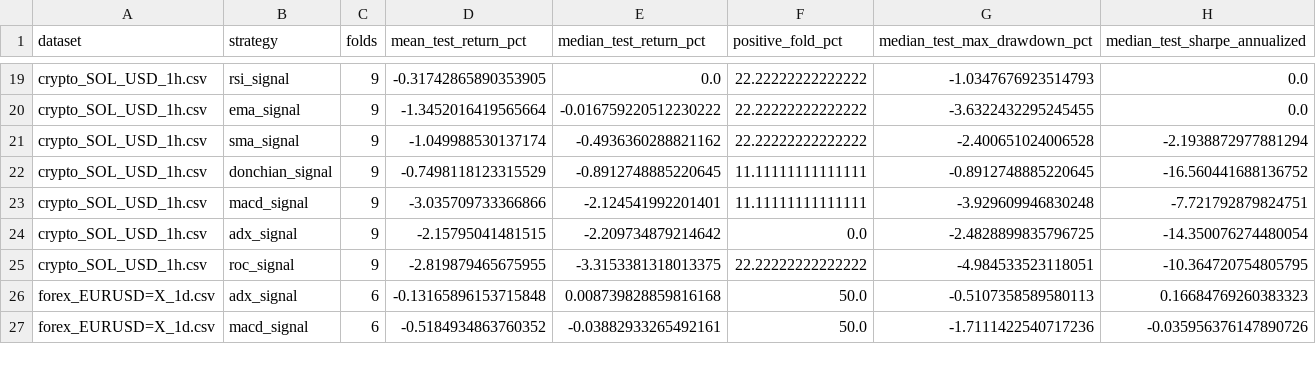
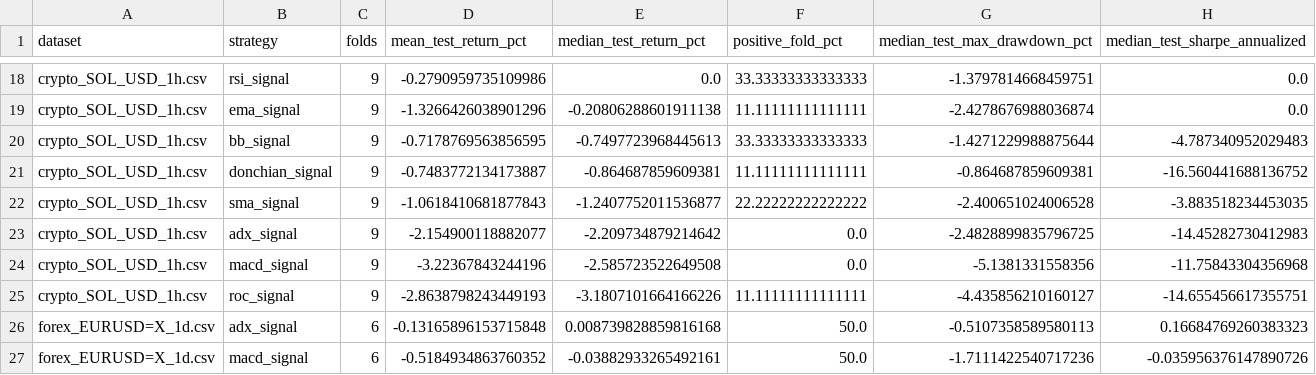
Before and after one commit to SitnerVS/QuantLab-100, a CSV file: reports/walk_forward_ranking.csv, drawn as a sheet; only a part is shown, gaps mark what is left out; removed rows and columns are numbered as before the commit, all else as after; the diff covers the shown part only; the diff names each change by its address in the sheet, - before the commit and + after, or states it on an @@ line.

```diff
--- a/reports/walk_forward_ranking.csv
+++ b/reports/walk_forward_ranking.csv
-D18 (mean_test_return_pct): -0.31742865890353905
+D18 (mean_test_return_pct): -0.2790959735109986
-F18 (positive_fold_pct): 22.22222222222222
+F18 (positive_fold_pct): 33.33333333333333
-G18 (median_test_max_drawdown_pct): -1.0347676923514793
+G18 (median_test_max_drawdown_pct): -1.3797814668459751
-D19 (mean_test_return_pct): -1.3452016419565664
+D19 (mean_test_return_pct): -1.3266426038901296
-E19 (median_test_return_pct): -0.016759220512230222
+E19 (median_test_return_pct): -0.20806288601911138
-F19 (positive_fold_pct): 22.22222222222222
+F19 (positive_fold_pct): 11.11111111111111
-G19 (median_test_max_drawdown_pct): -3.6322432295245455
+G19 (median_test_max_drawdown_pct): -2.4278676988036874
-row 21: crypto_SOL_USD_1h.csv | sma_signal | 9 | -1.049988530137174 | -0.4936360288821162 | 22.22222222222222 | -2.400651024006528 | -2.1938872977881294
+row 20: crypto_SOL_USD_1h.csv | bb_signal | 9 | -0.7178769563856595 | -0.7497723968445613 | 33.33333333333333 | -1.4271229988875644 | -4.787340952029483
-D21 (mean_test_return_pct): -0.7498118123315529
+D21 (mean_test_return_pct): -0.7483772134173887
-E21 (median_test_return_pct): -0.8912748885220645
+E21 (median_test_return_pct): -0.864687859609381
-G21 (median_test_max_drawdown_pct): -0.8912748885220645
+G21 (median_test_max_drawdown_pct): -0.864687859609381
-B22 (strategy): macd_signal
+B22 (strategy): sma_signal
-D22 (mean_test_return_pct): -3.035709733366866
+D22 (mean_test_return_pct): -1.0618410681877843
-E22 (median_test_return_pct): -2.124541992201401
+E22 (median_test_return_pct): -1.2407752011536877
-F22 (positive_fold_pct): 11.11111111111111
+F22 (positive_fold_pct): 22.22222222222222
-G22 (median_test_max_drawdown_pct): -3.929609946830248
+G22 (median_test_max_drawdown_pct): -2.400651024006528
-H22 (median_test_sharpe_annualized): -7.721792879824751
+H22 (median_test_sharpe_annualized): -3.883518234453035
-D23 (mean_test_return_pct): -2.15795041481515
+D23 (mean_test_return_pct): -2.154900118882077
-H23 (median_test_sharpe_annualized): -14.350076274480054
+H23 (median_test_sharpe_annualized): -14.45282730412983
+row 24: crypto_SOL_USD_1h.csv | macd_signal | 9 | -3.22367843244196 | -2.585723522649508 | 0.0 | -5.1381331558356 | -11.75843304356968
-D25 (mean_test_return_pct): -2.819879465675955
+D25 (mean_test_return_pct): -2.8638798243449193
-E25 (median_test_return_pct): -3.3153381318013375
+E25 (median_test_return_pct): -3.1807101664166226
-F25 (positive_fold_pct): 22.22222222222222
+F25 (positive_fold_pct): 11.11111111111111
-G25 (median_test_max_drawdown_pct): -4.984533523118051
+G25 (median_test_max_drawdown_pct): -4.435856210160127
-H25 (median_test_sharpe_annualized): -10.364720754805795
+H25 (median_test_sharpe_annualized): -14.655456617355751
```
Also changed, not shown: 2 added rows, 3 removed rows and 54 edited cells elsewhere in this file, reports/futures_long_short_walk_forward_ranking.csv, reports/paper_events_latest.csv, 16 other files.
